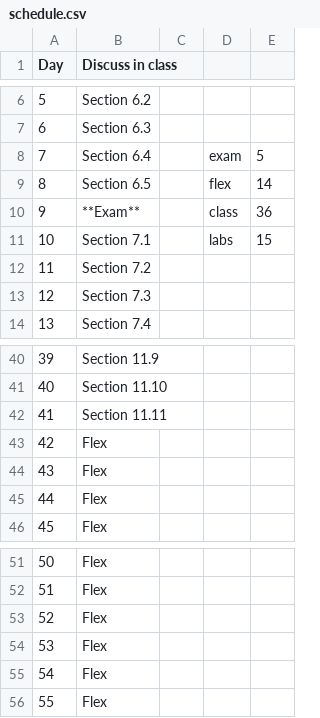
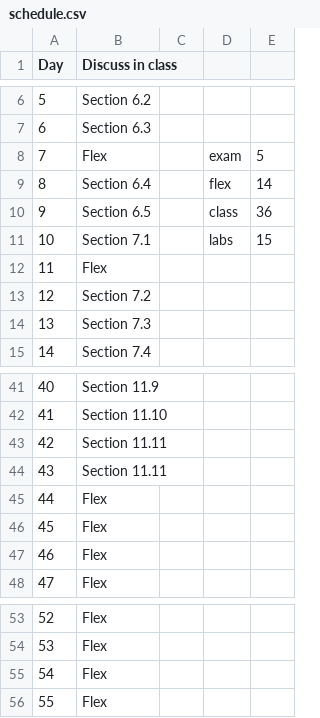
Before and after one commit to aylvisaker/MC-MATH152-SP17, a CSV file: _drafts/schedule.csv, drawn as a sheet; only a part is shown, gaps mark what is left out; removed rows and columns are numbered as before the commit, all else as after; the diff names each change by its address in the sheet, - before the commit and + after, or states it on an @@ line.

```diff
--- a/_drafts/schedule.csv
+++ b/_drafts/schedule.csv
-B8 (Discuss in class): Section 6.4
+B8 (Discuss in class): Flex
-B9 (Discuss in class): Section 6.5
+B9 (Discuss in class): Section 6.4
-B10 (Discuss in class): **Exam**
+B10 (Discuss in class): Section 6.5
@@ row 55 moved to row 12: 11 @@
@@ column A (Day) renumbered between rows 13 and 56 @@
+row 44: 43 | Section 11.11
-row 56: 55 | Flex
```
Also changed, not shown: 3 other files.
